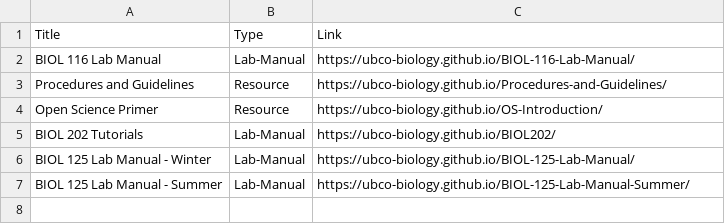
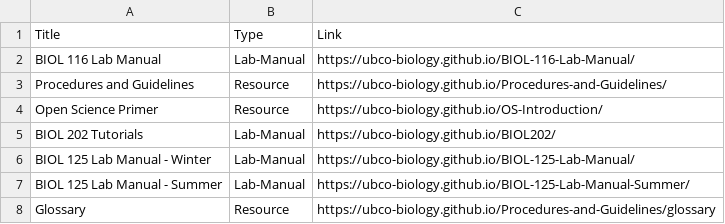
Before and after one commit to ubco-biology/ubco-biology.github.io, a CSV file: files/resources.csv, drawn as a sheet.

Commit message:
added glossary to landing page

```diff
--- a/files/resources.csv
+++ b/files/resources.csv
@@ -7 +7,2 @@ BIOL 125 Lab Manual - Winter,Lab-Manual,https://ubco-biology.github.io/BIOL-125-
 BIOL 125 Lab Manual - Summer,Lab-Manual,https://ubco-biology.github.io/BIOL-125-Lab-Manual-Summer/
+Glossary,Resource,https://ubco-biology.github.io/Procedures-and-Guidelines/glossary
```
